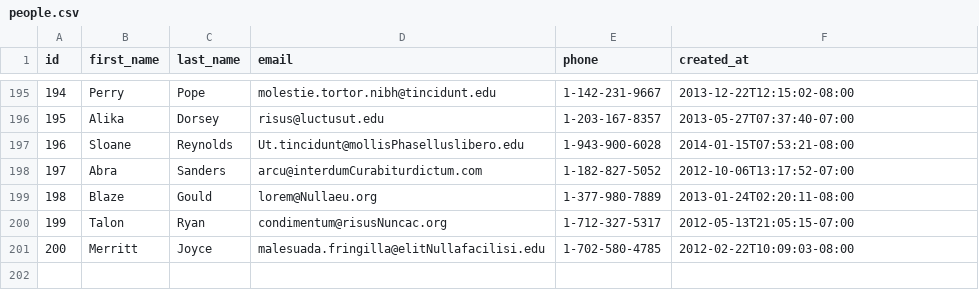
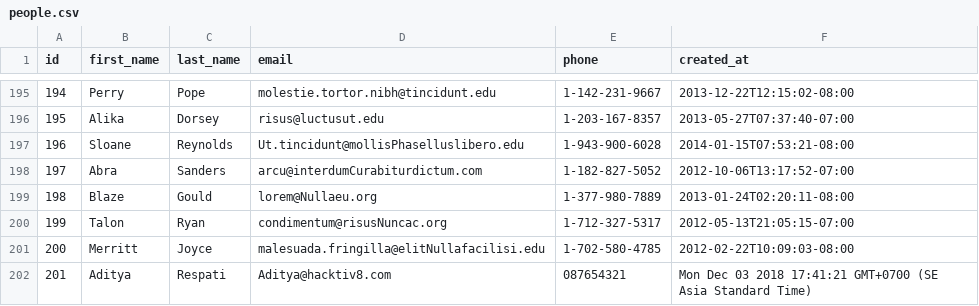
Before and after one commit to zen-fox-2018/parsing-data-1, a CSV file: people.csv, drawn as a sheet; only a part is shown, gaps mark what is left out.

```diff
--- a/people.csv
+++ b/people.csv
@@ -201 +201,2 @@ id,first_name,last_name,email,phone,created_at
 200,Merritt,Joyce,malesuada.fringilla@elitNullafacilisi.edu,1-702-580-4785,2012-02-22T10:09:03-08:00
+201,Aditya,Respati,Aditya@hacktiv8.com,087654321,Mon Dec 03 2018 17:41:21 GMT+0700 (SE Asia Standard Time)
```
Also changed, not shown: 1 other file.
